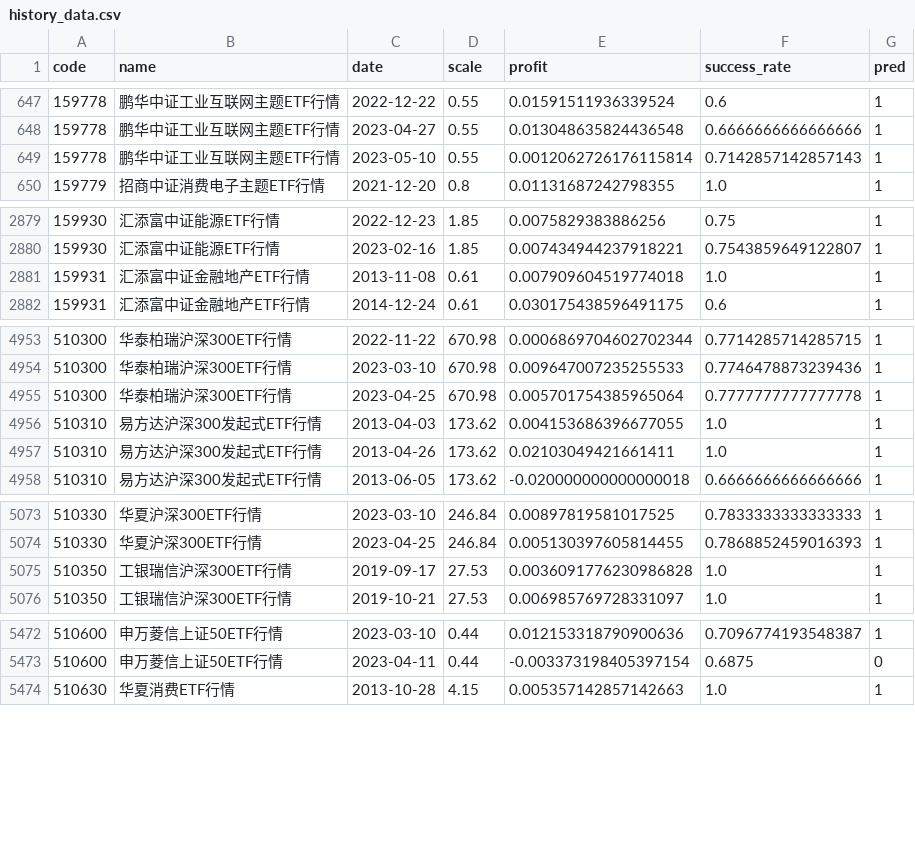
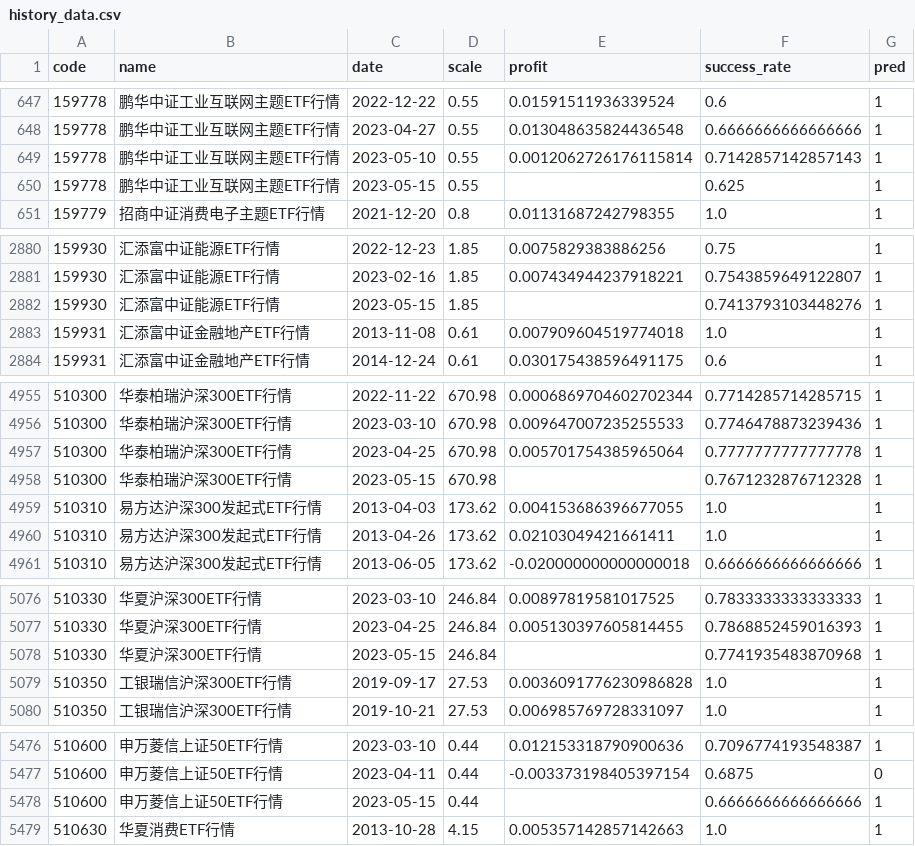
Before and after one commit to zuoxiaolei/qtrade2, a CSV file: data/ads/history_data.csv, drawn as a sheet; only a part is shown, gaps mark what is left out; the diff covers the shown part only.

```diff
--- a/data/ads/history_data.csv
+++ b/data/ads/history_data.csv
@@ -649,2 +649,3 @@ code,name,date,scale,profit,success_rate,pred
 159778,鹏华中证工业互联网主题ETF行情,2023-05-10,0.55,0.0012062726176115814,0.7142857142857143,1
+159778,鹏华中证工业互联网主题ETF行情,2023-05-15,0.55,,0.625,1
 159779,招商中证消费电子主题ETF行情,2021-12-20,0.8,0.01131687242798355,1.0,1
@@ -2880,2 +2881,3 @@ code,name,date,scale,profit,success_rate,pred
 159930,汇添富中证能源ETF行情,2023-02-16,1.85,0.007434944237918221,0.7543859649122807,1
+159930,汇添富中证能源ETF行情,2023-05-15,1.85,,0.7413793103448276,1
 159931,汇添富中证金融地产ETF行情,2013-11-08,0.61,0.007909604519774018,1.0,1
@@ -4955,2 +4957,3 @@ code,name,date,scale,profit,success_rate,pred
 510300,华泰柏瑞沪深300ETF行情,2023-04-25,670.98,0.005701754385965064,0.7777777777777778,1
+510300,华泰柏瑞沪深300ETF行情,2023-05-15,670.98,,0.7671232876712328,1
 510310,易方达沪深300发起式ETF行情,2013-04-03,173.62,0.004153686396677055,1.0,1
@@ -5074,2 +5077,3 @@ code,name,date,scale,profit,success_rate,pred
 510330,华夏沪深300ETF行情,2023-04-25,246.84,0.005130397605814455,0.7868852459016393,1
+510330,华夏沪深300ETF行情,2023-05-15,246.84,,0.7741935483870968,1
 510350,工银瑞信沪深300ETF行情,2019-09-17,27.53,0.0036091776230986828,1.0,1
@@ -5473,2 +5477,3 @@ code,name,date,scale,profit,success_rate,pred
 510600,申万菱信上证50ETF行情,2023-04-11,0.44,-0.003373198405397154,0.6875,0
+510600,申万菱信上证50ETF行情,2023-05-15,0.44,,0.6666666666666666,1
 510630,华夏消费ETF行情,2013-10-28,4.15,0.005357142857142663,1.0,1
```
Also changed, not shown: 12 added rows and 76 edited cells elsewhere in this file, 1 other file.
